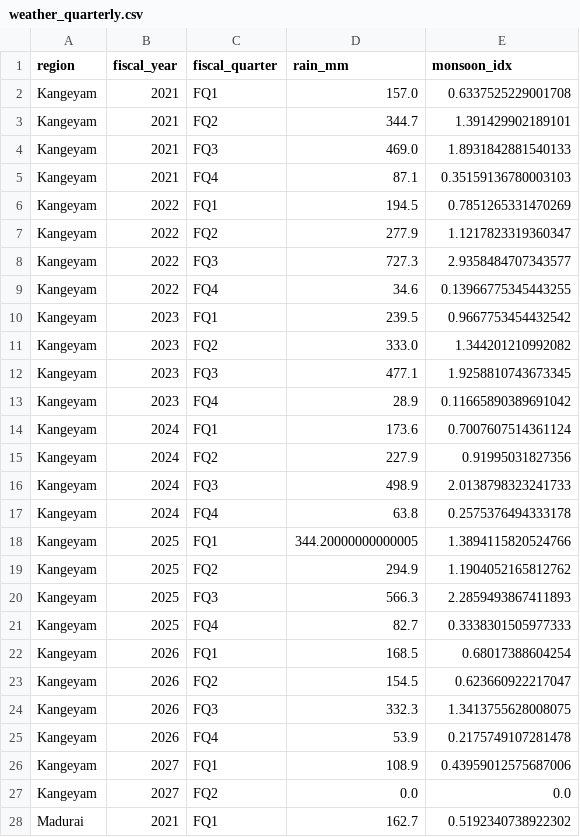
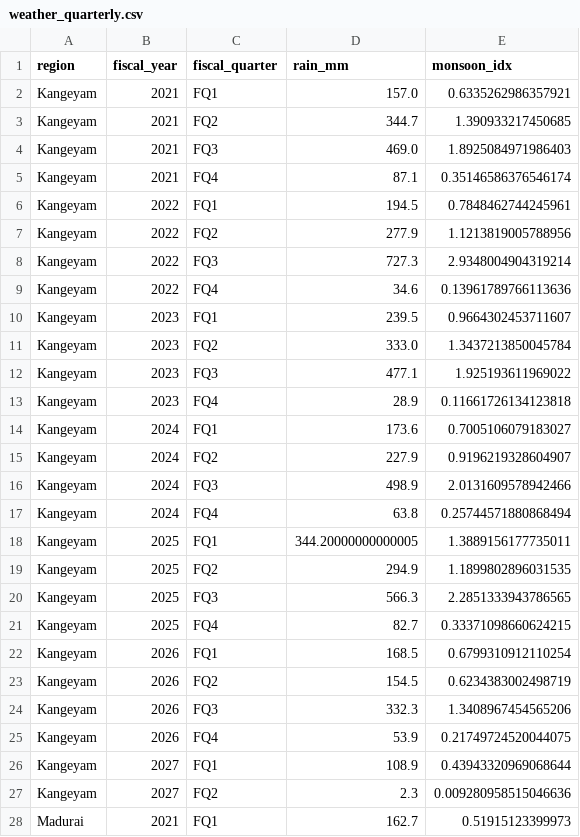
Before and after one commit to manvith2003/vaighai_, a CSV file: data/silver/weather_quarterly.csv, drawn as a sheet; only a part is shown; the diff covers the shown part only.

```diff
--- a/data/silver/weather_quarterly.csv
+++ b/data/silver/weather_quarterly.csv
@@ -1,28 +1,28 @@
 region,fiscal_year,fiscal_quarter,rain_mm,monsoon_idx
-Kangeyam,2021,FQ1,157.0,0.6337525229001708
-Kangeyam,2021,FQ2,344.7,1.391429902189101
-Kangeyam,2021,FQ3,469.0,1.8931842881540133
-Kangeyam,2021,FQ4,87.1,0.35159136780003103
-Kangeyam,2022,FQ1,194.5,0.7851265331470269
-Kangeyam,2022,FQ2,277.9,1.1217823319360347
-Kangeyam,2022,FQ3,727.3,2.9358484707343577
-Kangeyam,2022,FQ4,34.6,0.13966775345443255
-Kangeyam,2023,FQ1,239.5,0.9667753454432542
-Kangeyam,2023,FQ2,333.0,1.344201210992082
-Kangeyam,2023,FQ3,477.1,1.9258810743673345
-Kangeyam,2023,FQ4,28.9,0.11665890389691042
-Kangeyam,2024,FQ1,173.6,0.7007607514361124
-Kangeyam,2024,FQ2,227.9,0.91995031827356
-Kangeyam,2024,FQ3,498.9,2.0138798323241733
-Kangeyam,2024,FQ4,63.8,0.2575376494333178
-Kangeyam,2025,FQ1,344.20000000000005,1.3894115820524766
-Kangeyam,2025,FQ2,294.9,1.1904052165812762
-Kangeyam,2025,FQ3,566.3,2.2859493867411893
-Kangeyam,2025,FQ4,82.7,0.3338301505977333
-Kangeyam,2026,FQ1,168.5,0.68017388604254
-Kangeyam,2026,FQ2,154.5,0.623660922217047
-Kangeyam,2026,FQ3,332.3,1.3413755628008075
-Kangeyam,2026,FQ4,53.9,0.2175749107281478
-Kangeyam,2027,FQ1,108.9,0.43959012575687006
-Kangeyam,2027,FQ2,0.0,0.0
-Madurai,2021,FQ1,162.7,0.5192340738922302
+Kangeyam,2021,FQ1,157.0,0.6335262986357921
+Kangeyam,2021,FQ2,344.7,1.390933217450685
+Kangeyam,2021,FQ3,469.0,1.8925084971986403
+Kangeyam,2021,FQ4,87.1,0.35146586376546174
+Kangeyam,2022,FQ1,194.5,0.7848462744245961
+Kangeyam,2022,FQ2,277.9,1.1213819005788956
+Kangeyam,2022,FQ3,727.3,2.9348004904319214
+Kangeyam,2022,FQ4,34.6,0.13961789766113636
+Kangeyam,2023,FQ1,239.5,0.9664302453711607
+Kangeyam,2023,FQ2,333.0,1.3437213850045784
+Kangeyam,2023,FQ3,477.1,1.925193611969022
+Kangeyam,2023,FQ4,28.9,0.11661726134123818
+Kangeyam,2024,FQ1,173.6,0.7005106079183027
+Kangeyam,2024,FQ2,227.9,0.9196219328604907
+Kangeyam,2024,FQ3,498.9,2.0131609578942466
+Kangeyam,2024,FQ4,63.8,0.25744571880868494
+Kangeyam,2025,FQ1,344.20000000000005,1.3889156177735011
+Kangeyam,2025,FQ2,294.9,1.1899802896031535
+Kangeyam,2025,FQ3,566.3,2.2851333943786565
+Kangeyam,2025,FQ4,82.7,0.33371098660624215
+Kangeyam,2026,FQ1,168.5,0.6799310912110254
+Kangeyam,2026,FQ2,154.5,0.6234383002498719
+Kangeyam,2026,FQ3,332.3,1.3408967454565206
+Kangeyam,2026,FQ4,53.9,0.21749724520044075
+Kangeyam,2027,FQ1,108.9,0.43943320969068644
+Kangeyam,2027,FQ2,2.3,0.009280958515046636
+Madurai,2021,FQ1,162.7,0.51915123399973
```
Also changed, not shown: 107 edited cells elsewhere in this file, data/bronze/weather_forecast.csv, data/bronze/weather_monthly.csv, 27 other files.
